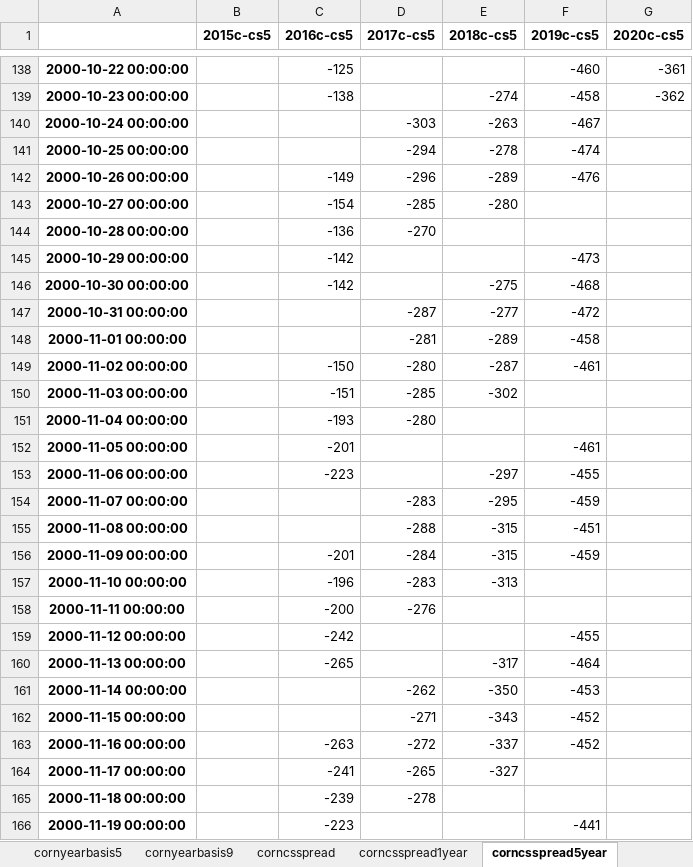
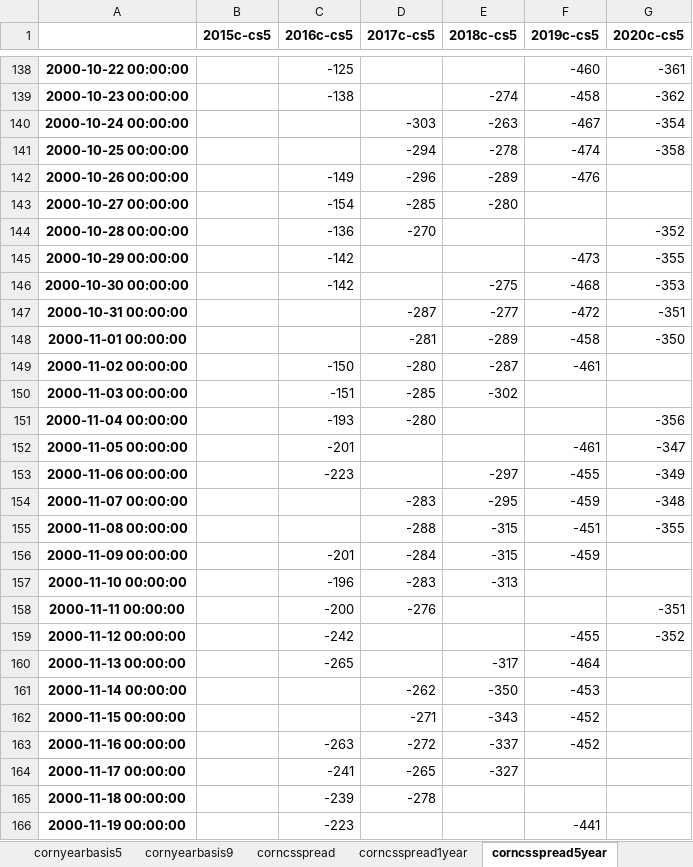
Before and after one commit to huqinghua109/fhzbWeb, an Excel workbook: report/webdata.xlsx, sheet corncsspread5year, drawn as a sheet; only a part is shown, gaps mark what is left out; values as stored, in another font and other column widths than the file's, no borders; the diff names each change by its address in the sheet, - before the commit and + after, or states it on an @@ line.

```diff
--- a/report/webdata.xlsx (sheet corncsspread5year)
+++ b/report/webdata.xlsx (sheet corncsspread5year)
-G140 (2020c-cs5): (empty)
+G140 (2020c-cs5): -354
-G141 (2020c-cs5): (empty)
+G141 (2020c-cs5): -358
-G144 (2020c-cs5): (empty)
+G144 (2020c-cs5): -352
-G145 (2020c-cs5): (empty)
+G145 (2020c-cs5): -355
-G146 (2020c-cs5): (empty)
+G146 (2020c-cs5): -353
-G147 (2020c-cs5): (empty)
+G147 (2020c-cs5): -351
-G148 (2020c-cs5): (empty)
+G148 (2020c-cs5): -350
-G151 (2020c-cs5): (empty)
+G151 (2020c-cs5): -356
-G152 (2020c-cs5): (empty)
+G152 (2020c-cs5): -347
-G153 (2020c-cs5): (empty)
+G153 (2020c-cs5): -349
-G154 (2020c-cs5): (empty)
+G154 (2020c-cs5): -348
-G155 (2020c-cs5): (empty)
+G155 (2020c-cs5): -355
-G158 (2020c-cs5): (empty)
+G158 (2020c-cs5): -351
-G159 (2020c-cs5): (empty)
+G159 (2020c-cs5): -352
```
Also changed, not shown: sheet visual, sheet salerate_avg, sheet GDPort, sheet corncsspread, sheet cornbasis, sheet cftc_data, 19 more sheets, report/DeepProcessOprationAndProfit.xlsx.
